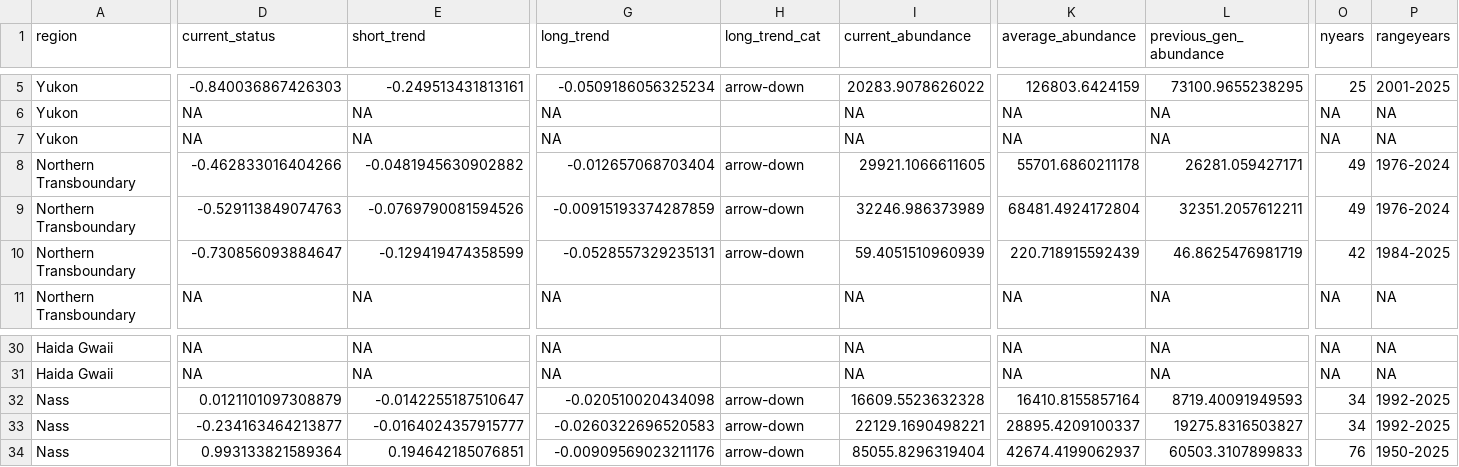
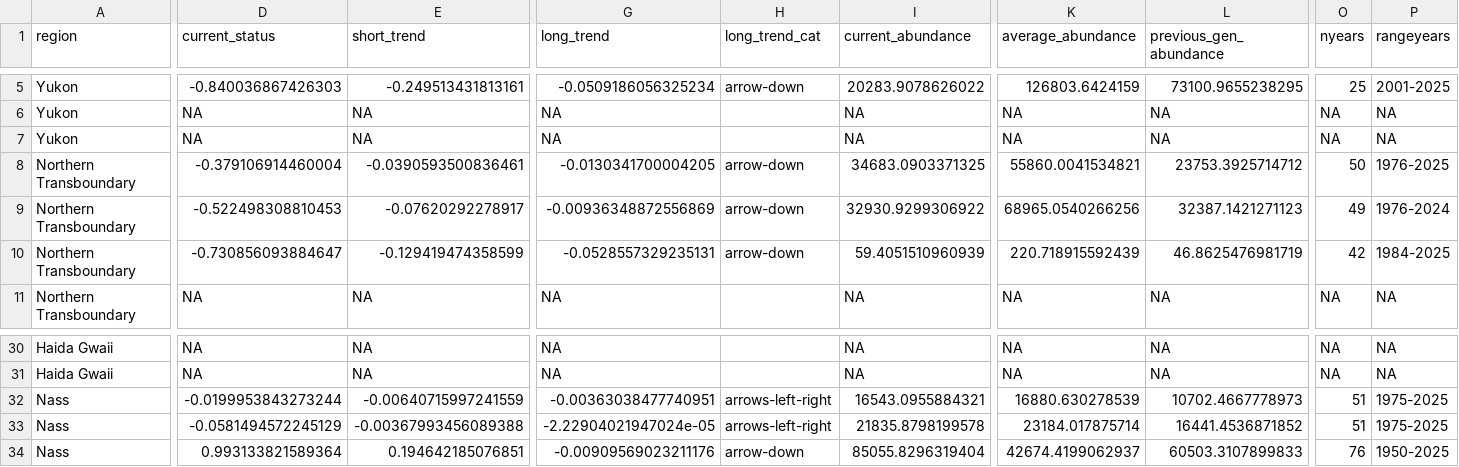
Before and after one commit to salmonwatersheds/state-of-salmon, a CSV file: output/sps-metrics.csv, drawn as a sheet; only a part is shown, gaps mark what is left out; the diff covers the shown part only; the diff names each change by its address in the sheet, - before the commit and + after, or states it on an @@ line.

```diff
--- a/output/sps-metrics.csv
+++ b/output/sps-metrics.csv
-D8 (current_status): -0.462833016404266
+D8 (current_status): -0.379106914460004
-E8 (short_trend): -0.0481945630902882
+E8 (short_trend): -0.0390593500836461
-G8 (long_trend): -0.012657068703404
+G8 (long_trend): -0.0130341700004205
-I8 (current_abundance): 29921.1066611605
+I8 (current_abundance): 34683.0903371325
-K8 (average_abundance): 55701.6860211178
+K8 (average_abundance): 55860.0041534821
-L8 (previous_gen_abundance): 26281.059427171
+L8 (previous_gen_abundance): 23753.3925714712
-O8 (nyears): 49
+O8 (nyears): 50
-P8 (rangeyears): 1976-2024
+P8 (rangeyears): 1976-2025
-D9 (current_status): -0.529113849074763
+D9 (current_status): -0.522498308810453
-E9 (short_trend): -0.0769790081594526
+E9 (short_trend): -0.07620292278917
-G9 (long_trend): -0.00915193374287859
+G9 (long_trend): -0.00936348872556869
-I9 (current_abundance): 32246.986373989
+I9 (current_abundance): 32930.9299306922
-K9 (average_abundance): 68481.4924172804
+K9 (average_abundance): 68965.0540266256
-L9 (previous_gen_abundance): 32351.2057612211
+L9 (previous_gen_abundance): 32387.1421271123
-D32 (current_status): 0.0121101097308879
+D32 (current_status): -0.0199953843273244
-E32 (short_trend): -0.0142255187510647
+E32 (short_trend): -0.00640715997241559
-G32 (long_trend): -0.020510020434098
+G32 (long_trend): -0.00363038477740951
-H32:H33 (long_trend_cat): arrow-down
+H32:H33 (long_trend_cat): arrows-left-right
-I32 (current_abundance): 16609.5523632328
+I32 (current_abundance): 16543.0955884321
-K32 (average_abundance): 16410.8155857164
+K32 (average_abundance): 16880.630278539
-L32 (previous_gen_abundance): 8719.40091949593
+L32 (previous_gen_abundance): 10702.4667778973
-O32:O33 (nyears): 34
+O32:O33 (nyears): 51
-P32:P33 (rangeyears): 1992-2025
+P32:P33 (rangeyears): 1975-2025
-D33 (current_status): -0.234163464213877
+D33 (current_status): -0.0581494572245129
-E33 (short_trend): -0.0164024357915777
+E33 (short_trend): -0.00367993456089388
-G33 (long_trend): -0.0260322696520583
+G33 (long_trend): -2.22904021947024e-05
-I33 (current_abundance): 22129.1690498221
+I33 (current_abundance): 21835.8798199578
-K33 (average_abundance): 28895.4209100337
+K33 (average_abundance): 23184.017875714
-L33 (previous_gen_abundance): 19275.8316503827
+L33 (previous_gen_abundance): 16441.4536871852
```
Also changed, not shown: 48 edited cells elsewhere in this file, output/sps-data.csv, output/sps-profile.csv, 4 other files.
